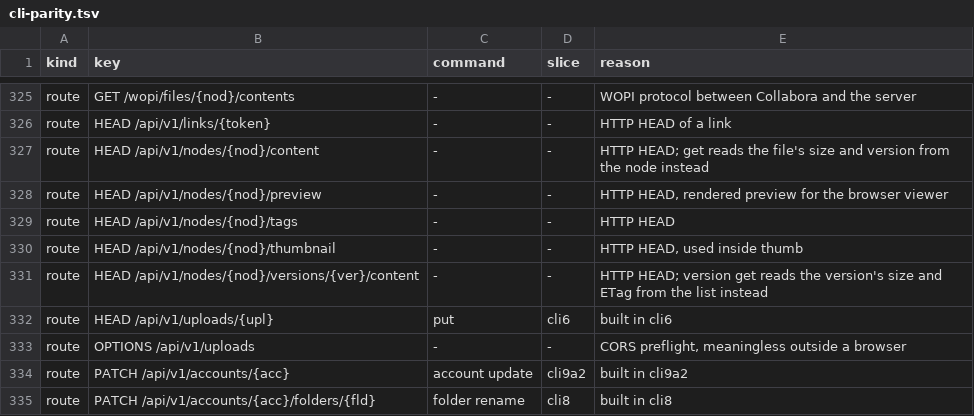
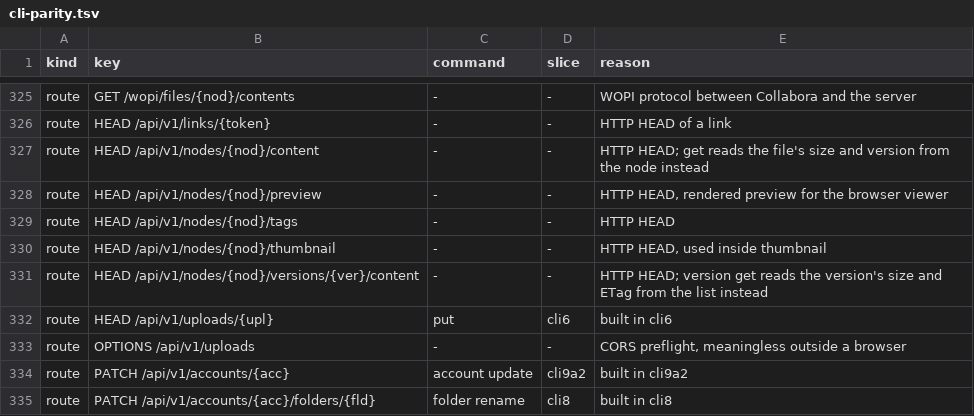
Before and after one commit to shukiv/selfcloud, a TSV file: docs/cli-parity.tsv, drawn as a sheet; only a part is shown, gaps mark what is left out; the diff covers the shown part only.

Commit message:
feat(cli): wire in thumbnail and export and probe them

```diff
--- a/docs/cli-parity.tsv
+++ b/docs/cli-parity.tsv
@@ -329,3 +329,3 @@ route	HEAD /api/v1/nodes/{nod}/preview	-	-	HTTP HEAD, rendered preview for the b
 route	HEAD /api/v1/nodes/{nod}/tags	-	-	HTTP HEAD
-route	HEAD /api/v1/nodes/{nod}/thumbnail	-	-	HTTP HEAD, used inside thumb
+route	HEAD /api/v1/nodes/{nod}/thumbnail	-	-	HTTP HEAD, used inside thumbnail
 route	HEAD /api/v1/nodes/{nod}/versions/{ver}/content	-	-	HTTP HEAD; version get reads the version's size and ETag from the list instead
```
Also changed, not shown: 12 edited cells elsewhere in this file, 3 other files.
